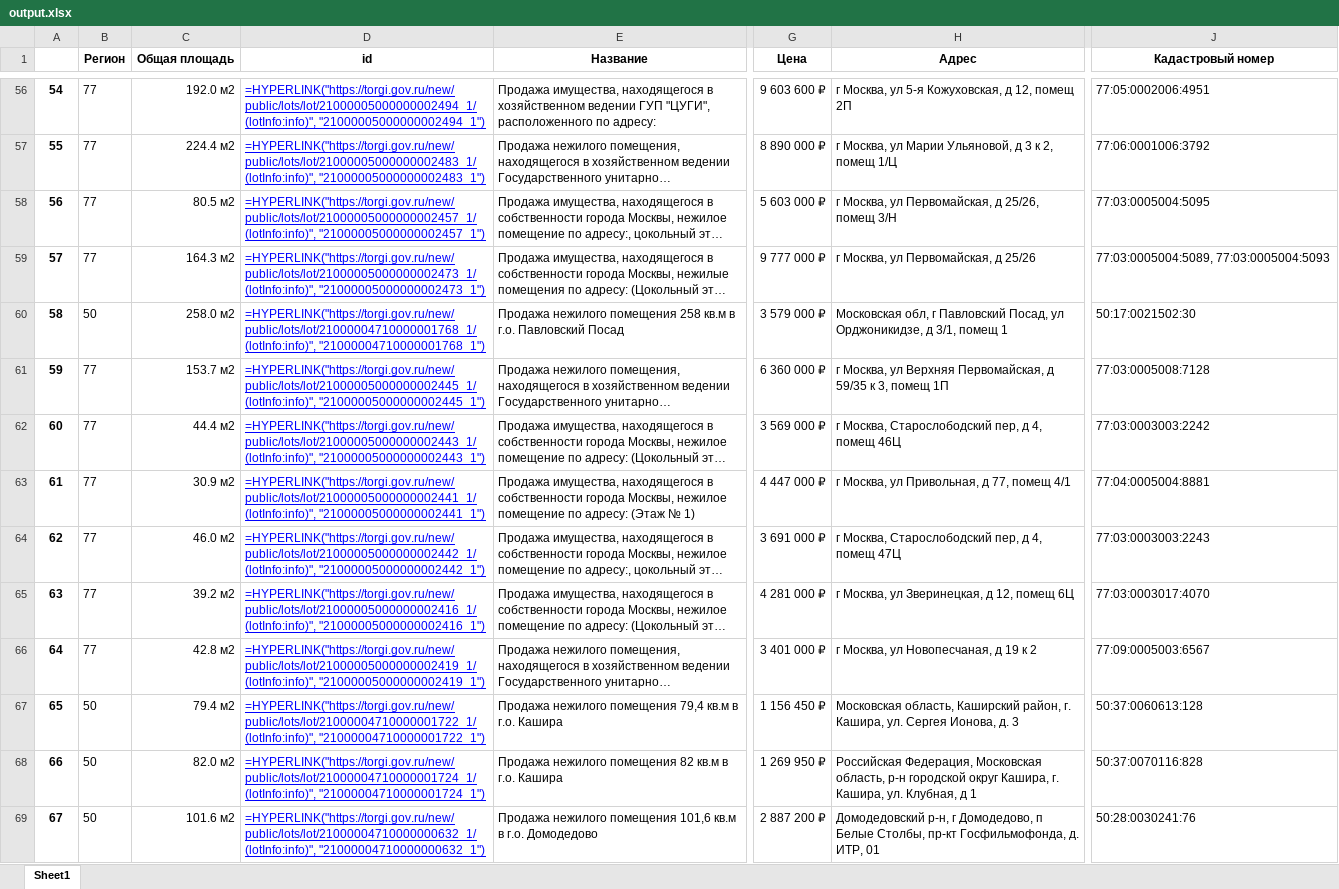
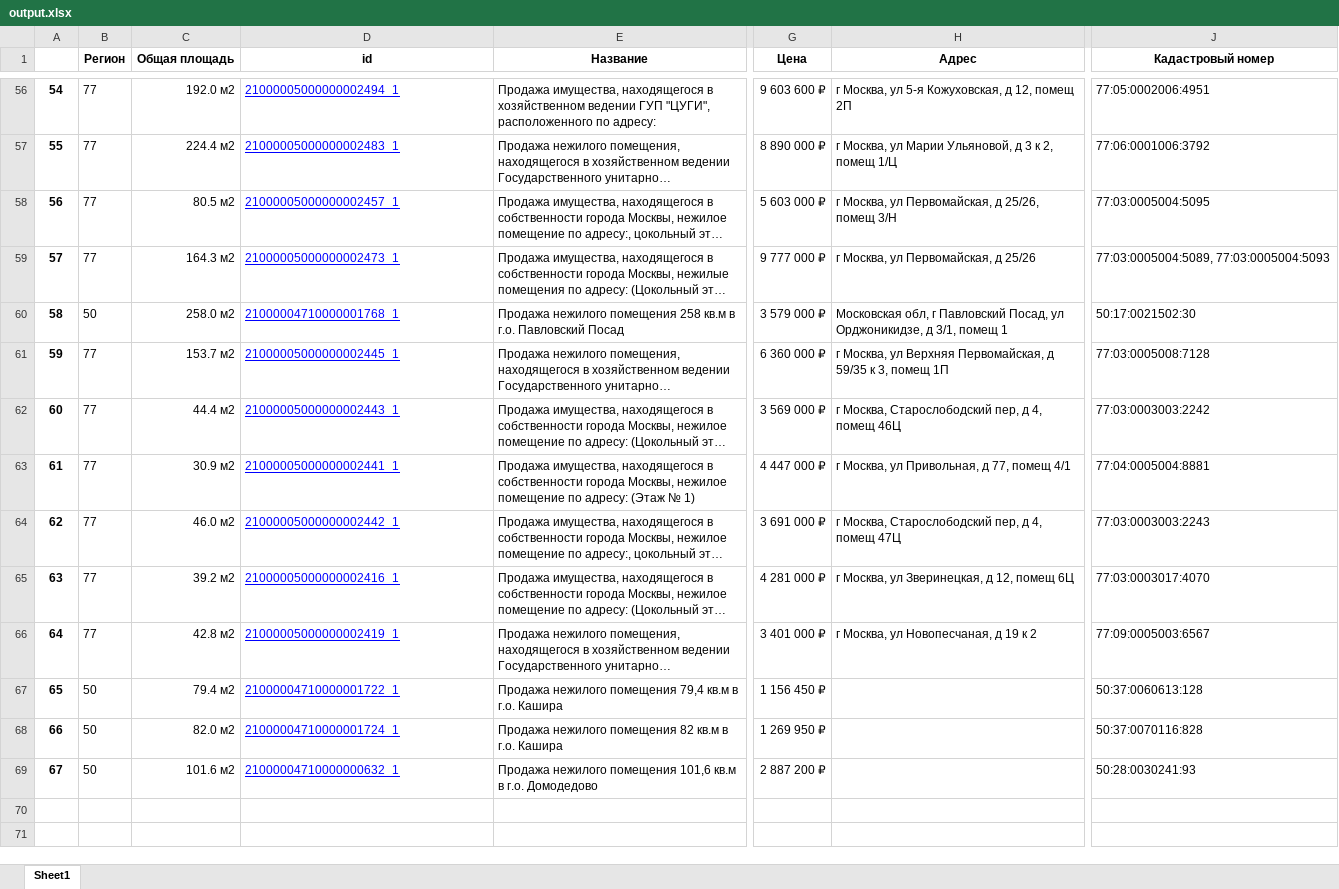
Before and after one commit to hahahu91/torgi, an Excel workbook: torgi/output.xlsx, sheet Sheet1, drawn as a sheet; only a part is shown, gaps mark what is left out; long unchanged cells end in …; values as stored, in another font and other column widths than the file's, no borders; formulas without a stored value are shown as written; conditional formats not drawn; the diff covers the shown part only; the diff names each change by its address in the sheet, - before the commit and + after, or states it on an @@ line.

```diff
--- a/torgi/output.xlsx (sheet Sheet1)
+++ b/torgi/output.xlsx (sheet Sheet1)
-D56 (id): =HYPERLINK("https://torgi.gov.ru/new/public/lots/lot/21000005000000002494_1/(lotInfo:info)", "21000005000000002494_1")
+D56 (id): 21000005000000002494_1
-D57 (id): =HYPERLINK("https://torgi.gov.ru/new/public/lots/lot/21000005000000002483_1/(lotInfo:info)", "21000005000000002483_1")
+D57 (id): 21000005000000002483_1
-D58 (id): =HYPERLINK("https://torgi.gov.ru/new/public/lots/lot/21000005000000002457_1/(lotInfo:info)", "21000005000000002457_1")
+D58 (id): 21000005000000002457_1
-D59 (id): =HYPERLINK("https://torgi.gov.ru/new/public/lots/lot/21000005000000002473_1/(lotInfo:info)", "21000005000000002473_1")
+D59 (id): 21000005000000002473_1
-D60 (id): =HYPERLINK("https://torgi.gov.ru/new/public/lots/lot/21000004710000001768_1/(lotInfo:info)", "21000004710000001768_1")
+D60 (id): 21000004710000001768_1
-D61 (id): =HYPERLINK("https://torgi.gov.ru/new/public/lots/lot/21000005000000002445_1/(lotInfo:info)", "21000005000000002445_1")
+D61 (id): 21000005000000002445_1
-D62 (id): =HYPERLINK("https://torgi.gov.ru/new/public/lots/lot/21000005000000002443_1/(lotInfo:info)", "21000005000000002443_1")
+D62 (id): 21000005000000002443_1
-D63 (id): =HYPERLINK("https://torgi.gov.ru/new/public/lots/lot/21000005000000002441_1/(lotInfo:info)", "21000005000000002441_1")
+D63 (id): 21000005000000002441_1
-D64 (id): =HYPERLINK("https://torgi.gov.ru/new/public/lots/lot/21000005000000002442_1/(lotInfo:info)", "21000005000000002442_1")
+D64 (id): 21000005000000002442_1
-D65 (id): =HYPERLINK("https://torgi.gov.ru/new/public/lots/lot/21000005000000002416_1/(lotInfo:info)", "21000005000000002416_1")
+D65 (id): 21000005000000002416_1
-D66 (id): =HYPERLINK("https://torgi.gov.ru/new/public/lots/lot/21000005000000002419_1/(lotInfo:info)", "21000005000000002419_1")
+D66 (id): 21000005000000002419_1
-D67 (id): =HYPERLINK("https://torgi.gov.ru/new/public/lots/lot/21000004710000001722_1/(lotInfo:info)", "21000004710000001722_1")
+D67 (id): 21000004710000001722_1
-H67 (Адрес): Московская область, Каширский район, г. Кашира, ул. Сергея Ионова, д. 3
+H67 (Адрес): (empty)
-D68 (id): =HYPERLINK("https://torgi.gov.ru/new/public/lots/lot/21000004710000001724_1/(lotInfo:info)", "21000004710000001724_1")
+D68 (id): 21000004710000001724_1
-H68 (Адрес): Российская Федерация, Московская область, р-н городской округ Кашира, г. Кашира, ул. Клубная, д 1
+H68 (Адрес): (empty)
-D69 (id): =HYPERLINK("https://torgi.gov.ru/new/public/lots/lot/21000004710000000632_1/(lotInfo:info)", "21000004710000000632_1")
+D69 (id): 21000004710000000632_1
-H69 (Адрес): Домодедовский р-н, г Домодедово, п Белые Столбы, пр-кт Госфильмофонда, д. ИТР, 01
+H69 (Адрес): (empty)
-J69 (Кадастровый номер): 50:28:0030241:76
+J69 (Кадастровый номер): 50:28:0030241:93
```
Also changed, not shown: 62 edited cells elsewhere in this sheet, torgi/output_archive.xlsx, 7 other files.
